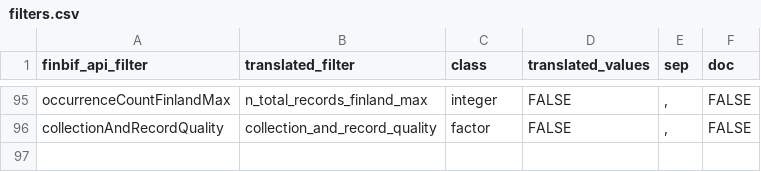
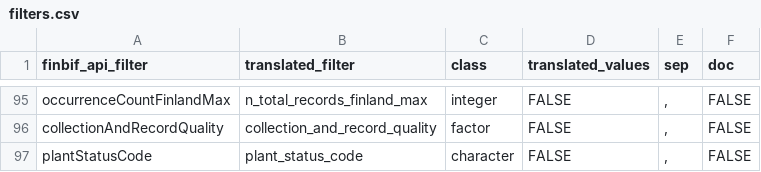
Before and after one commit to luomus/finbif, a CSV file: data-raw/filters.csv, drawn as a sheet; only a part is shown, gaps mark what is left out; the diff names each change by its address in the sheet, - before the commit and + after, or states it on an @@ line.

Commit message:
Update variables and filters

```diff
--- a/data-raw/filters.csv
+++ b/data-raw/filters.csv
+row 97: plantStatusCode | plant_status_code | character | FALSE | , | FALSE
```
Also changed, not shown: 7 other files.
